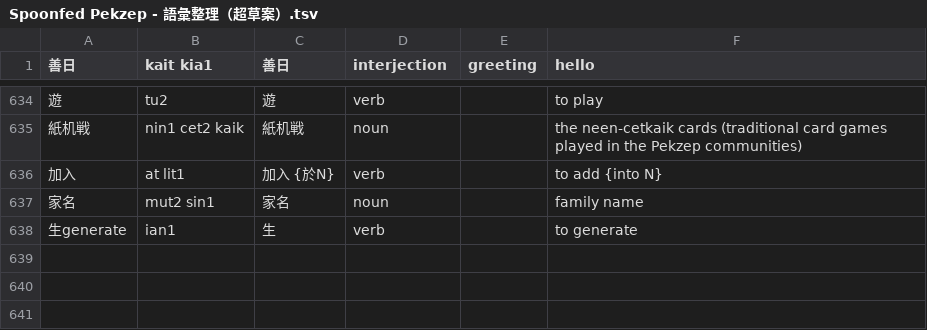
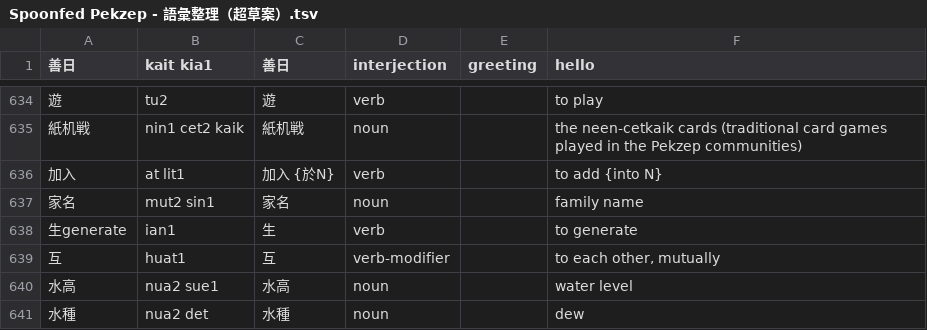
Before and after one commit to jurliyuuri/spoonfed_pekzep, a TSV file: raw/Spoonfed Pekzep - 語彙整理（超草案）.tsv, drawn as a sheet; only a part is shown, gaps mark what is left out; the diff names each change by its address in the sheet, - before the commit and + after, or states it on an @@ line.

```diff
--- a/raw/Spoonfed Pekzep - 語彙整理（超草案）.tsv
+++ b/raw/Spoonfed Pekzep - 語彙整理（超草案）.tsv
+row 639: 互 | huat1 | 互 | verb-modifier |  | to each other, mutually
+row 640: 水高 | nua2 sue1 | 水高 | noun |  | water level
+row 641: 水種 | nua2 det | 水種 | noun |  | dew
```
Also changed, not shown: docs/raw.tsv, raw/Spoonfed Pekzep - SpoonfedPekzep.tsv, 39 other files.
